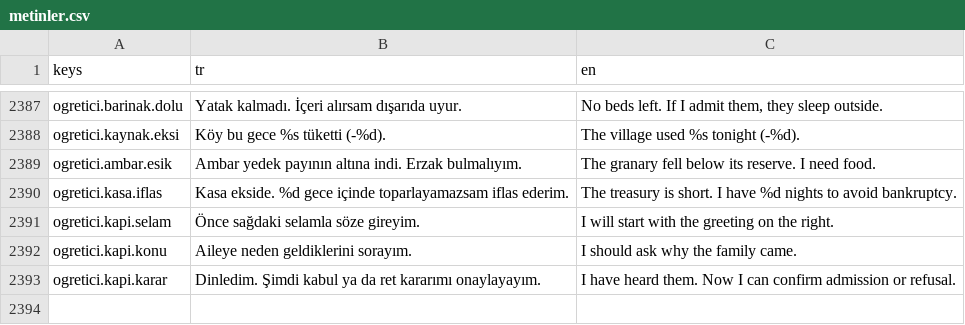
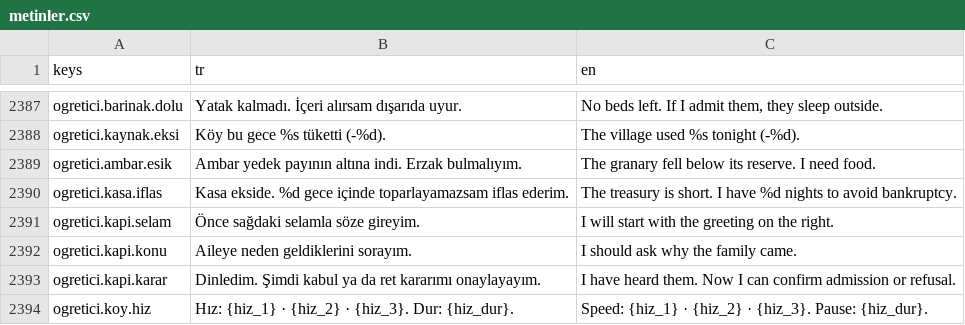
Before and after one commit to berk103458/GameDevoloper, a CSV file: data/metin/metinler.csv, drawn as a sheet; only a part is shown, gaps mark what is left out.

```diff
--- a/data/metin/metinler.csv
+++ b/data/metin/metinler.csv
@@ -2413 +2413,2 @@ ogretici.kapi.konu,Aileye neden geldiklerini sorayım.,I should ask why the fami
 ogretici.kapi.karar,Dinledim. Şimdi kabul ya da ret kararımı onaylayayım.,I have heard them. Now I can confirm admission or refusal.
+ogretici.koy.hiz,Hız: {hiz_1} · {hiz_2} · {hiz_3}. Dur: {hiz_dur}.,Speed: {hiz_1} · {hiz_2} · {hiz_3}. Pause: {hiz_dur}.
```
Also changed, not shown: 9 other files.
